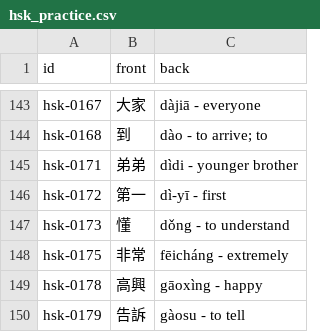
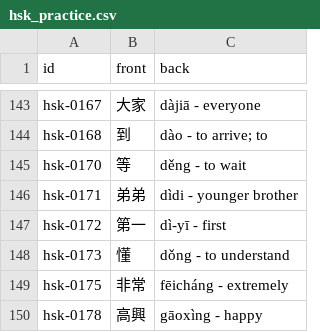
Before and after one commit to chiin/feeeed, a CSV file: hsk_practice.csv, drawn as a sheet; only a part is shown, gaps mark what is left out; the shorter side is filled out with more unchanged rows.

```diff
--- a/hsk_practice.csv
+++ b/hsk_practice.csv
@@ -144,2 +144,3 @@ hsk-0167,大家,dàjiā - everyone
 hsk-0168,到,dào - to arrive; to
+hsk-0170,等,děng - to wait
 hsk-0171,弟弟,dìdi - younger brother
```
Also changed, not shown: 29 other files.
